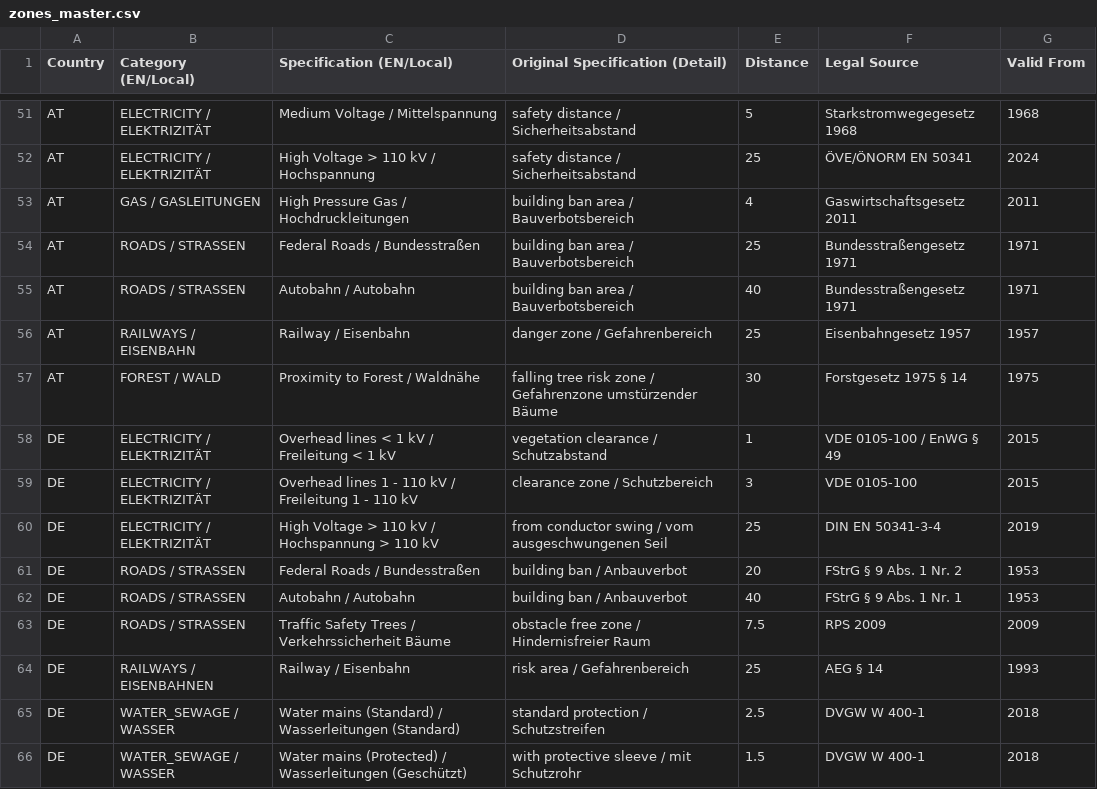
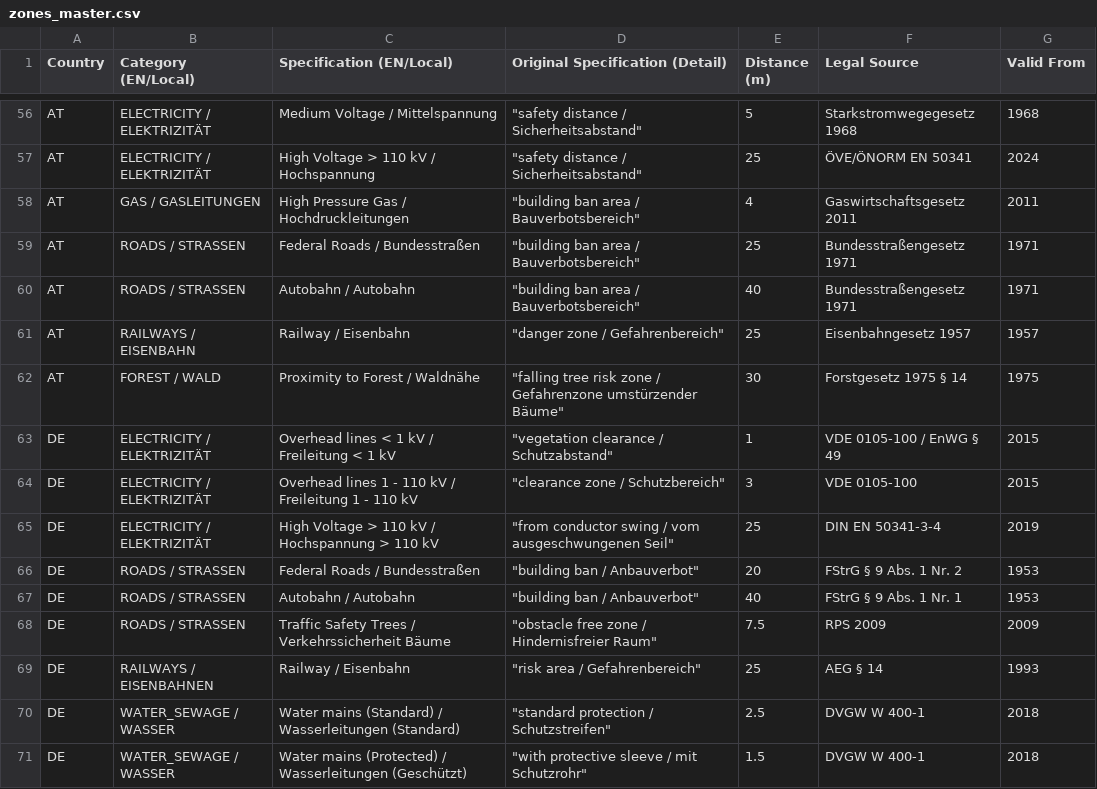
Before and after one commit to PZ-Zalesak/windbreak-config, a CSV file: zones_master.csv, drawn as a sheet; only a part is shown, gaps mark what is left out; addresses are those after the commit; the diff covers the shown part only; the diff names each change by its address in the sheet, - before the commit and + after, or states it on an @@ line.

Commit message:
zones_master.csv

```diff
--- a/zones_master.csv
+++ b/zones_master.csv
-E1: Distance
+E1: Distance (m)
-D56:D57 (Original Specification (Detail)): safety distance / Sicherheitsabstand
+D56:D57 (Original Specification (Detail)): "safety distance / Sicherheitsabstand"
-D58:D60 (Original Specification (Detail)): building ban area / Bauverbotsbereich
+D58:D60 (Original Specification (Detail)): "building ban area / Bauverbotsbereich"
-D61 (Original Specification (Detail)): danger zone / Gefahrenbereich
+D61 (Original Specification (Detail)): "danger zone / Gefahrenbereich"
-D62 (Original Specification (Detail)): falling tree risk zone / Gefahrenzone umstürzender Bäume
+D62 (Original Specification (Detail)): "falling tree risk zone / Gefahrenzone umstürzender Bäume"
-D63 (Original Specification (Detail)): vegetation clearance / Schutzabstand
+D63 (Original Specification (Detail)): "vegetation clearance / Schutzabstand"
-D64 (Original Specification (Detail)): clearance zone / Schutzbereich
+D64 (Original Specification (Detail)): "clearance zone / Schutzbereich"
-D65 (Original Specification (Detail)): from conductor swing / vom ausgeschwungenen Seil
+D65 (Original Specification (Detail)): "from conductor swing / vom ausgeschwungenen Seil"
-D66:D67 (Original Specification (Detail)): building ban / Anbauverbot
+D66:D67 (Original Specification (Detail)): "building ban / Anbauverbot"
-D68 (Original Specification (Detail)): obstacle free zone / Hindernisfreier Raum
+D68 (Original Specification (Detail)): "obstacle free zone / Hindernisfreier Raum"
-D69 (Original Specification (Detail)): risk area / Gefahrenbereich
+D69 (Original Specification (Detail)): "risk area / Gefahrenbereich"
-D70 (Original Specification (Detail)): standard protection / Schutzstreifen
+D70 (Original Specification (Detail)): "standard protection / Schutzstreifen"
-D71 (Original Specification (Detail)): with protective sleeve / mit Schutzrohr
+D71 (Original Specification (Detail)): "with protective sleeve / mit Schutzrohr"
```
Also changed, not shown: 5 added rows and 51 edited cells elsewhere in this file.
